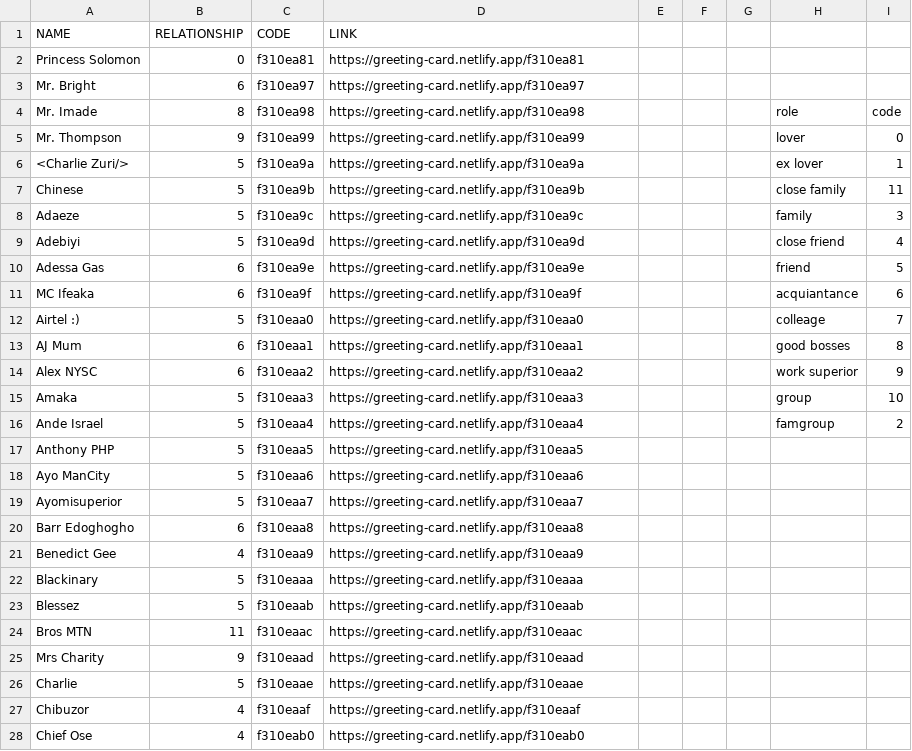
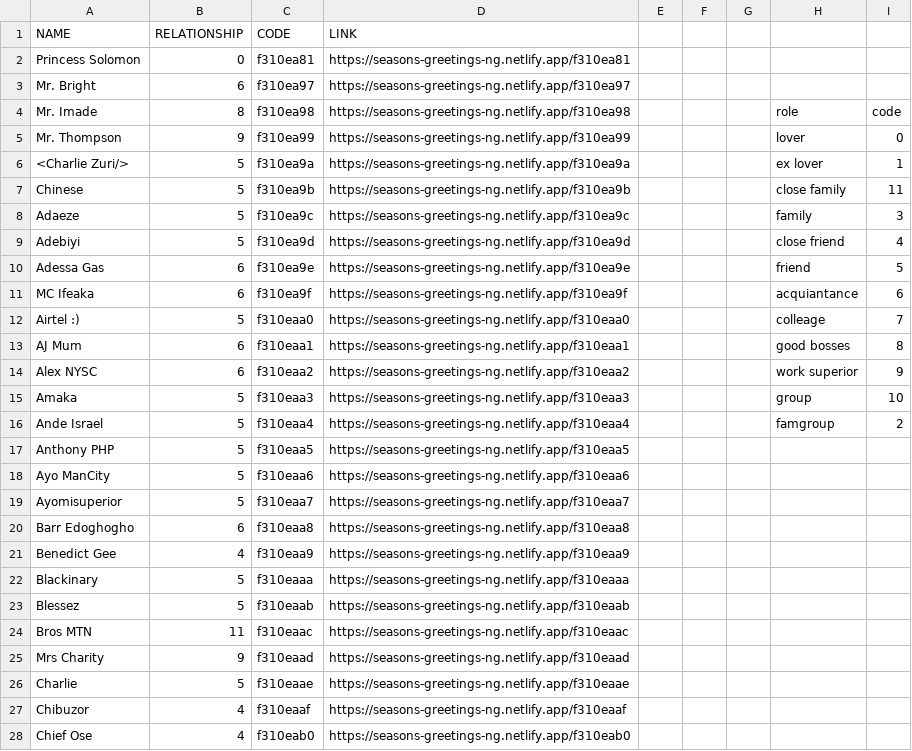
Before and after one commit to ruxy1212/xmas-card, a CSV file: data.csv, drawn as a sheet; only a part is shown; the diff covers the shown part only.

Commit message:
Updated site link

```diff
--- a/data.csv
+++ b/data.csv
@@ -1,28 +1,28 @@
 NAME,RELATIONSHIP,CODE,LINK,,,,,
-"Princess Solomon",0,f310ea81,https://greeting-card.netlify.app/f310ea81,,,,,
-"Mr. Bright",6,f310ea97,https://greeting-card.netlify.app/f310ea97,,,,,
-"Mr. Imade",8,f310ea98,https://greeting-card.netlify.app/f310ea98,,,,role,code
-"Mr. Thompson",9,f310ea99,https://greeting-card.netlify.app/f310ea99,,,,lover,0
-"<Charlie Zuri/>",5,f310ea9a,https://greeting-card.netlify.app/f310ea9a,,,,"ex lover",1
-Chinese,5,f310ea9b,https://greeting-card.netlify.app/f310ea9b,,,,"close family",11
-Adaeze,5,f310ea9c,https://greeting-card.netlify.app/f310ea9c,,,,family,3
-Adebiyi,5,f310ea9d,https://greeting-card.netlify.app/f310ea9d,,,,"close friend",4
-"Adessa Gas",6,f310ea9e,https://greeting-card.netlify.app/f310ea9e,,,,friend,5
-"MC Ifeaka",6,f310ea9f,https://greeting-card.netlify.app/f310ea9f,,,,acquiantance,6
-"Airtel :)",5,f310eaa0,https://greeting-card.netlify.app/f310eaa0,,,,colleage,7
-"AJ Mum",6,f310eaa1,https://greeting-card.netlify.app/f310eaa1,,,,"good bosses",8
-"Alex NYSC",6,f310eaa2,https://greeting-card.netlify.app/f310eaa2,,,,"work superior",9
-Amaka,5,f310eaa3,https://greeting-card.netlify.app/f310eaa3,,,,group,10
-"Ande Israel",5,f310eaa4,https://greeting-card.netlify.app/f310eaa4,,,,famgroup,2
-"Anthony PHP",5,f310eaa5,https://greeting-card.netlify.app/f310eaa5,,,,,
-"Ayo ManCity",5,f310eaa6,https://greeting-card.netlify.app/f310eaa6,,,,,
-Ayomisuperior,5,f310eaa7,https://greeting-card.netlify.app/f310eaa7,,,,,
-"Barr Edoghogho",6,f310eaa8,https://greeting-card.netlify.app/f310eaa8,,,,,
-"Benedict Gee",4,f310eaa9,https://greeting-card.netlify.app/f310eaa9,,,,,
-Blackinary,5,f310eaaa,https://greeting-card.netlify.app/f310eaaa,,,,,
-Blessez,5,f310eaab,https://greeting-card.netlify.app/f310eaab,,,,,
-"Bros MTN",11,f310eaac,https://greeting-card.netlify.app/f310eaac,,,,,
-"Mrs Charity",9,f310eaad,https://greeting-card.netlify.app/f310eaad,,,,,
-Charlie,5,f310eaae,https://greeting-card.netlify.app/f310eaae,,,,,
-Chibuzor,4,f310eaaf,https://greeting-card.netlify.app/f310eaaf,,,,,
-"Chief Ose",4,f310eab0,https://greeting-card.netlify.app/f310eab0,,,,,
+"Princess Solomon",0,f310ea81,https://seasons-greetings-ng.netlify.app/f310ea81,,,,,
+"Mr. Bright",6,f310ea97,https://seasons-greetings-ng.netlify.app/f310ea97,,,,,
+"Mr. Imade",8,f310ea98,https://seasons-greetings-ng.netlify.app/f310ea98,,,,role,code
+"Mr. Thompson",9,f310ea99,https://seasons-greetings-ng.netlify.app/f310ea99,,,,lover,0
+"<Charlie Zuri/>",5,f310ea9a,https://seasons-greetings-ng.netlify.app/f310ea9a,,,,"ex lover",1
+Chinese,5,f310ea9b,https://seasons-greetings-ng.netlify.app/f310ea9b,,,,"close family",11
+Adaeze,5,f310ea9c,https://seasons-greetings-ng.netlify.app/f310ea9c,,,,family,3
+Adebiyi,5,f310ea9d,https://seasons-greetings-ng.netlify.app/f310ea9d,,,,"close friend",4
+"Adessa Gas",6,f310ea9e,https://seasons-greetings-ng.netlify.app/f310ea9e,,,,friend,5
+"MC Ifeaka",6,f310ea9f,https://seasons-greetings-ng.netlify.app/f310ea9f,,,,acquiantance,6
+"Airtel :)",5,f310eaa0,https://seasons-greetings-ng.netlify.app/f310eaa0,,,,colleage,7
+"AJ Mum",6,f310eaa1,https://seasons-greetings-ng.netlify.app/f310eaa1,,,,"good bosses",8
+"Alex NYSC",6,f310eaa2,https://seasons-greetings-ng.netlify.app/f310eaa2,,,,"work superior",9
+Amaka,5,f310eaa3,https://seasons-greetings-ng.netlify.app/f310eaa3,,,,group,10
+"Ande Israel",5,f310eaa4,https://seasons-greetings-ng.netlify.app/f310eaa4,,,,famgroup,2
+"Anthony PHP",5,f310eaa5,https://seasons-greetings-ng.netlify.app/f310eaa5,,,,,
+"Ayo ManCity",5,f310eaa6,https://seasons-greetings-ng.netlify.app/f310eaa6,,,,,
+Ayomisuperior,5,f310eaa7,https://seasons-greetings-ng.netlify.app/f310eaa7,,,,,
+"Barr Edoghogho",6,f310eaa8,https://seasons-greetings-ng.netlify.app/f310eaa8,,,,,
+"Benedict Gee",4,f310eaa9,https://seasons-greetings-ng.netlify.app/f310eaa9,,,,,
+Blackinary,5,f310eaaa,https://seasons-greetings-ng.netlify.app/f310eaaa,,,,,
+Blessez,5,f310eaab,https://seasons-greetings-ng.netlify.app/f310eaab,,,,,
+"Bros MTN",11,f310eaac,https://seasons-greetings-ng.netlify.app/f310eaac,,,,,
+"Mrs Charity",9,f310eaad,https://seasons-greetings-ng.netlify.app/f310eaad,,,,,
+Charlie,5,f310eaae,https://seasons-greetings-ng.netlify.app/f310eaae,,,,,
+Chibuzor,4,f310eaaf,https://seasons-greetings-ng.netlify.app/f310eaaf,,,,,
+"Chief Ose",4,f310eab0,https://seasons-greetings-ng.netlify.app/f310eab0,,,,,
```
Also changed, not shown: 100 edited cells elsewhere in this file, 1 other file.
